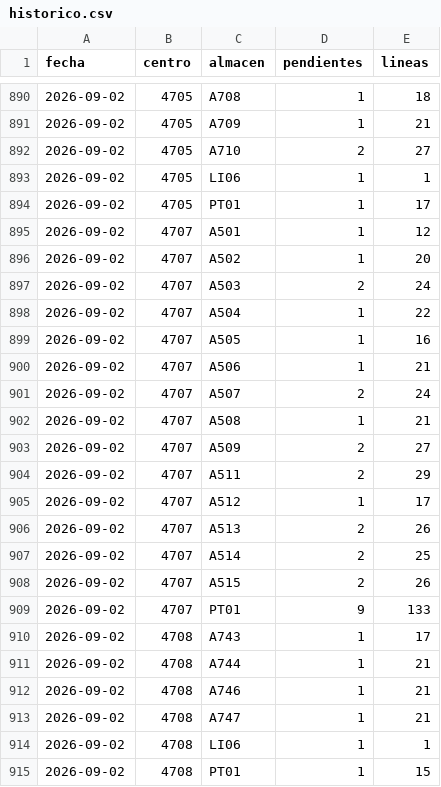
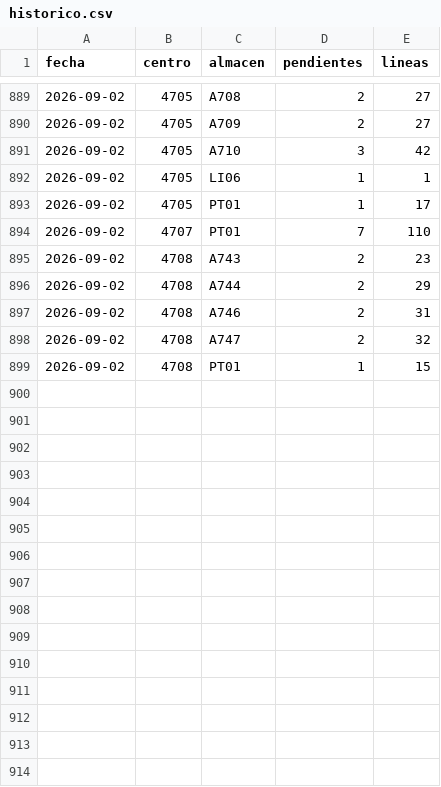
Before and after one commit to Felipecaceres2025/monitor-entregas, a CSV file: historico.csv, drawn as a sheet; only a part is shown, gaps mark what is left out; the diff covers the shown part only.

Commit message:
Historico 2026-09-02: 265 pendientes

```diff
--- a/historico.csv
+++ b/historico.csv
@@ -890,26 +889,11 @@ fecha,centro,almacen,pendientes,lineas
-2026-09-02,4705,A708,1,18
-2026-09-02,4705,A709,1,21
-2026-09-02,4705,A710,2,27
+2026-09-02,4705,A708,2,27
+2026-09-02,4705,A709,2,27
+2026-09-02,4705,A710,3,42
 2026-09-02,4705,LI06,1,1
 2026-09-02,4705,PT01,1,17
-2026-09-02,4707,A501,1,12
-2026-09-02,4707,A502,1,20
-2026-09-02,4707,A503,2,24
-2026-09-02,4707,A504,1,22
-2026-09-02,4707,A505,1,16
-2026-09-02,4707,A506,1,21
-2026-09-02,4707,A507,2,24
-2026-09-02,4707,A508,1,21
-2026-09-02,4707,A509,2,27
-2026-09-02,4707,A511,2,29
-2026-09-02,4707,A512,1,17
-2026-09-02,4707,A513,2,26
-2026-09-02,4707,A514,2,25
-2026-09-02,4707,A515,2,26
-2026-09-02,4707,PT01,9,133
-2026-09-02,4708,A743,1,17
-2026-09-02,4708,A744,1,21
-2026-09-02,4708,A746,1,21
-2026-09-02,4708,A747,1,21
-2026-09-02,4708,LI06,1,1
+2026-09-02,4707,PT01,7,110
+2026-09-02,4708,A743,2,23
+2026-09-02,4708,A744,2,29
+2026-09-02,4708,A746,2,31
+2026-09-02,4708,A747,2,32
 2026-09-02,4708,PT01,1,15
```
Also changed, not shown: 1 added row, 2 removed rows and 62 edited cells elsewhere in this file.
